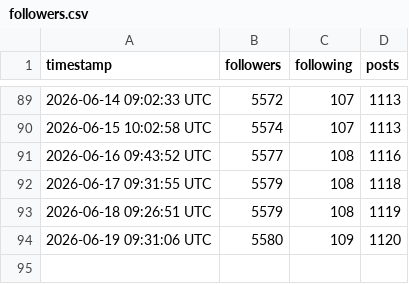
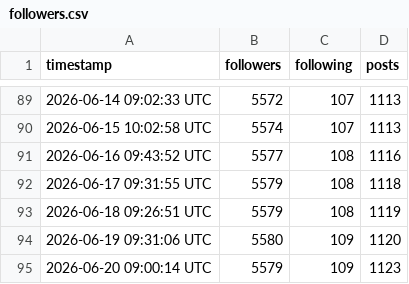
Before and after one commit to Center-for-Global-Development/bluesky-stats, a CSV file: data/followers.csv, drawn as a sheet; only a part is shown, gaps mark what is left out.

```diff
--- a/data/followers.csv
+++ b/data/followers.csv
@@ -94 +94,2 @@ timestamp,followers,following,posts
 2026-06-19 09:31:06 UTC,5580,109,1120
+2026-06-20 09:00:14 UTC,5579,109,1123
```
